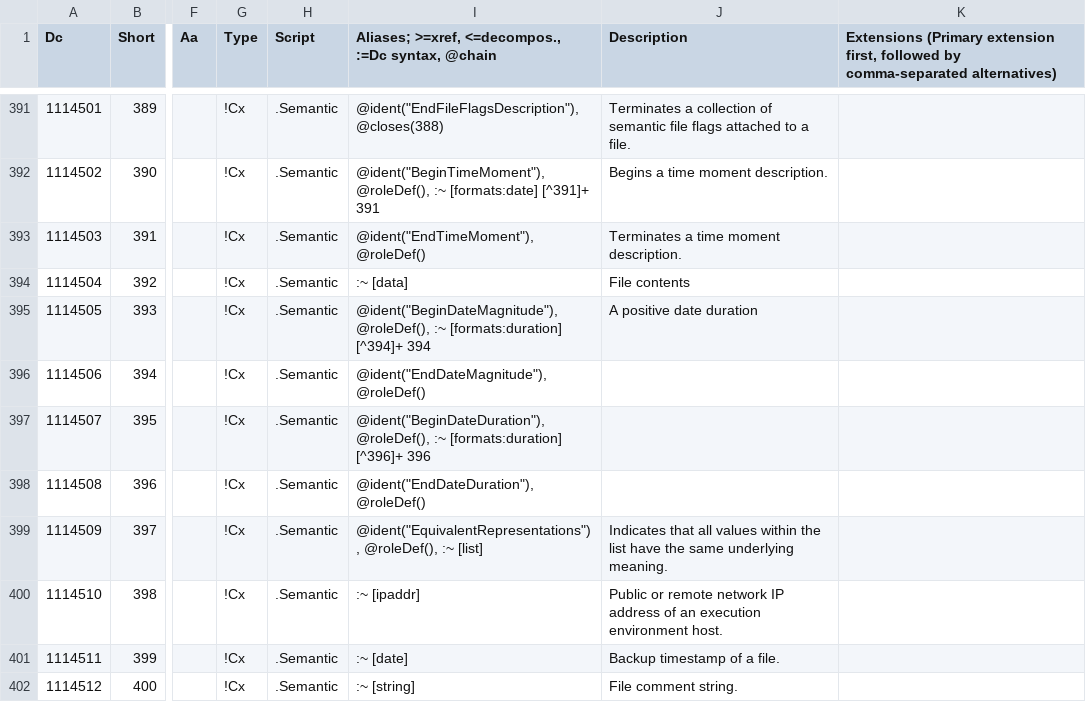
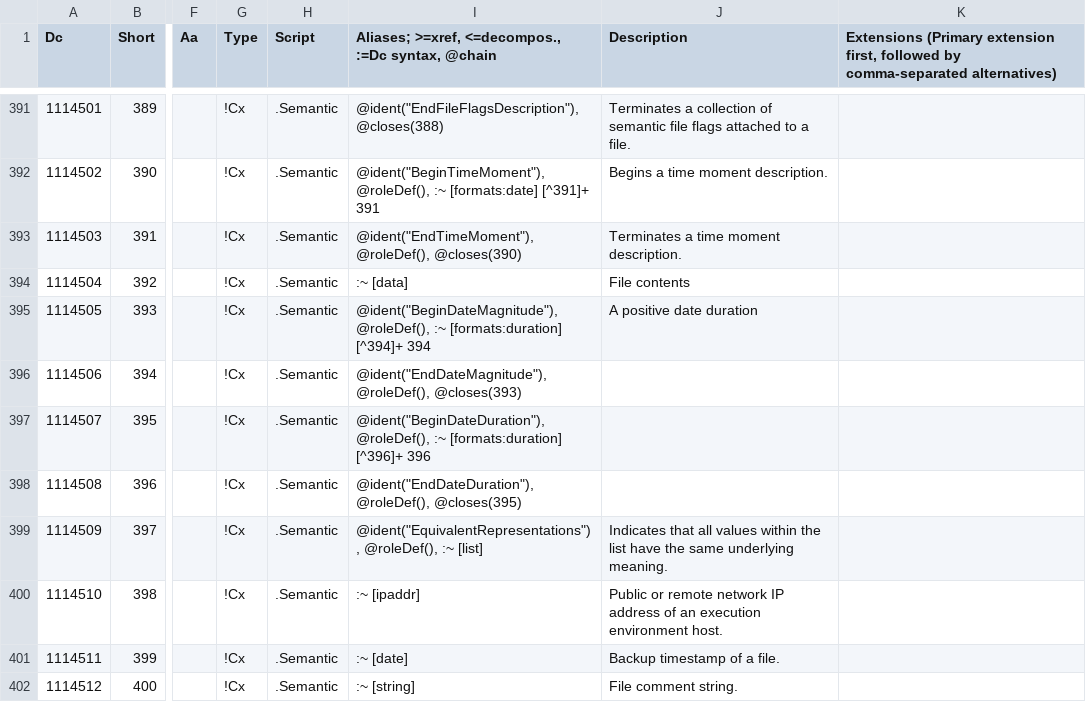
Before and after one commit to collectivetoolbox/collectivetoolbox, a CSV file: src/formats/dcdata/data/DcList.generated.csv, drawn as a sheet; only a part is shown, gaps mark what is left out; the diff names each change by its address in the sheet, - before the commit and + after, or states it on an @@ line.

Commit message:
data: Dc closers; docs: Update review

```diff
--- a/src/formats/dcdata/data/DcList.generated.csv
+++ b/src/formats/dcdata/data/DcList.generated.csv
-I393: @ident("EndTimeMoment"), @roleDef()
+I393: @ident("EndTimeMoment"), @roleDef(), @closes(390)
-I396: @ident("EndDateMagnitude"), @roleDef()
+I396: @ident("EndDateMagnitude"), @roleDef(), @closes(393)
-I398: @ident("EndDateDuration"), @roleDef()
+I398: @ident("EndDateDuration"), @roleDef(), @closes(395)
```
Also changed, not shown: src/formats/dcdata/data/categories/semantic.csv, 1 other file.
